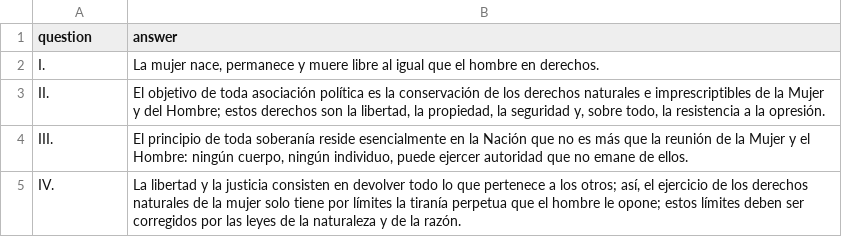
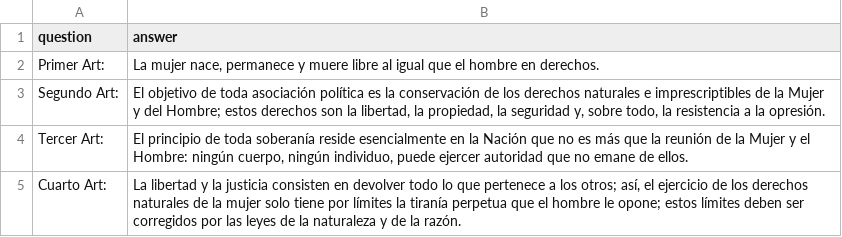
Before and after one commit to gitcommituyu/problems, a CSV file: conservation/solutions.csv, drawn as a sheet.

```diff
--- a/conservation/solutions.csv
+++ b/conservation/solutions.csv
@@ -1,5 +1,5 @@
 question,answer
-"I.","La mujer nace, permanece y muere libre al igual que el hombre en derechos."
-"II.","El objetivo de toda asociación política es la conservación de los derechos naturales e imprescriptibles de la Mujer y del Hombre; estos derechos son la libertad, la propiedad, la seguridad y, sobre todo, la resistencia a la opresión."
-"III.","El principio de toda soberanía reside esencialmente en la Nación que no es más que la reunión de la Mujer y el Hombre: ningún cuerpo, ningún individuo, puede ejercer autoridad que no emane de ellos."
-"IV.","La libertad y la justicia consisten en devolver todo lo que pertenece a los otros; así, el ejercicio de los derechos naturales de la mujer solo tiene por límites la tiranía perpetua que el hombre le opone; estos límites deben ser corregidos por las leyes de la naturaleza y de la razón."
+"Primer Art:","La mujer nace, permanece y muere libre al igual que el hombre en derechos."
+"Segundo Art:","El objetivo de toda asociación política es la conservación de los derechos naturales e imprescriptibles de la Mujer y del Hombre; estos derechos son la libertad, la propiedad, la seguridad y, sobre todo, la resistencia a la opresión."
+"Tercer Art:","El principio de toda soberanía reside esencialmente en la Nación que no es más que la reunión de la Mujer y el Hombre: ningún cuerpo, ningún individuo, puede ejercer autoridad que no emane de ellos."
+"Cuarto Art:","La libertad y la justicia consisten en devolver todo lo que pertenece a los otros; así, el ejercicio de los derechos naturales de la mujer solo tiene por límites la tiranía perpetua que el hombre le opone; estos límites deben ser corregidos por las leyes de la naturaleza y de la razón."
```
Also changed, not shown: 1 other file.
